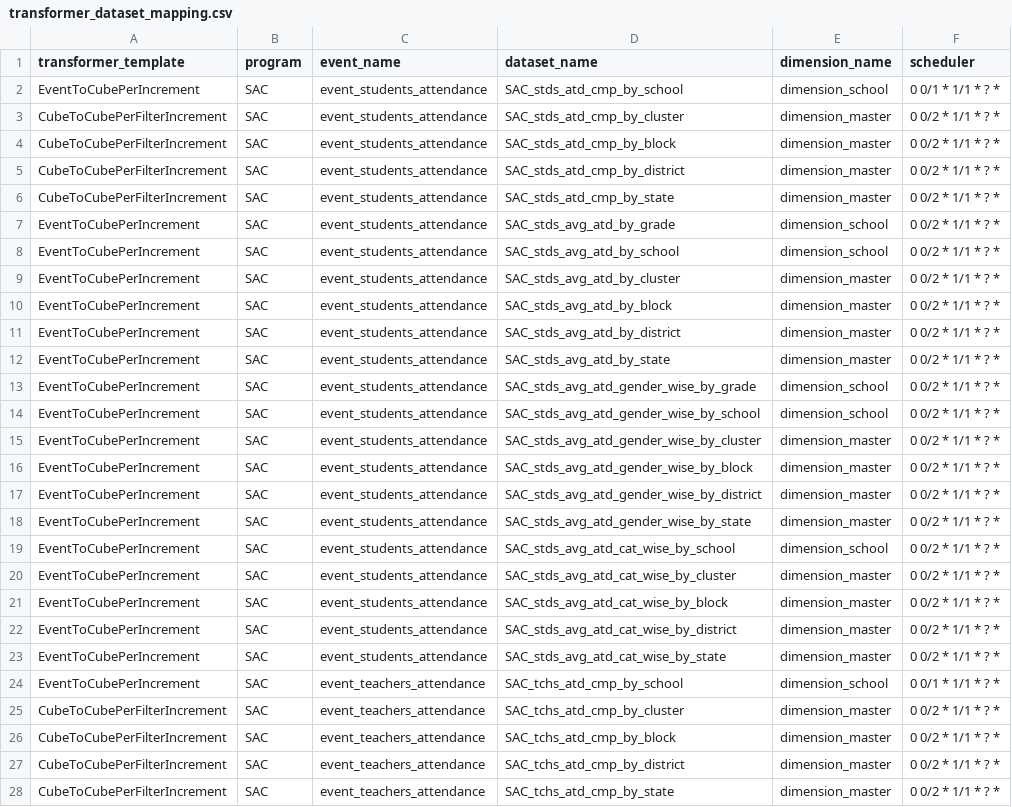
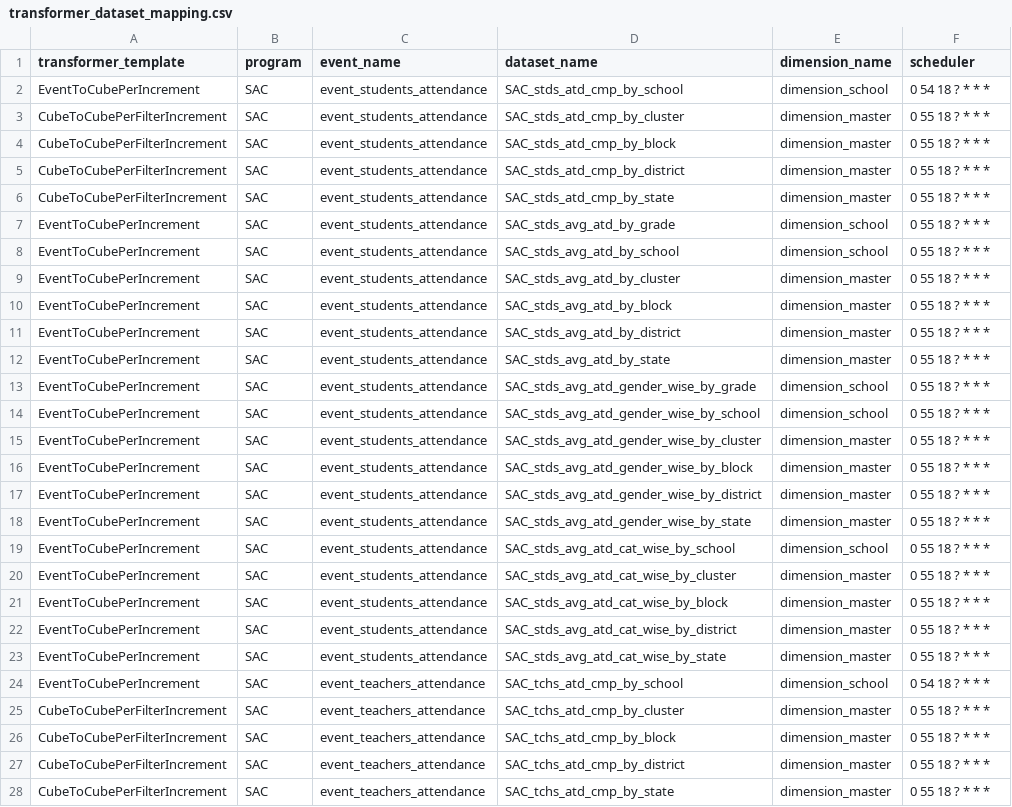
Before and after one commit to ayesha-siddiq123/generator-ms, a CSV file: generators/key_files/transformer_dataset_mapping.csv, drawn as a sheet; only a part is shown; the diff covers the shown part only; the diff names each change by its address in the sheet, - before the commit and + after, or states it on an @@ line.

```diff
--- a/generators/key_files/transformer_dataset_mapping.csv
+++ b/generators/key_files/transformer_dataset_mapping.csv
-F2 (scheduler): 0 0/1 * 1/1 * ? *
+F2 (scheduler): 0 54 18 ? * * *
-F3:F23 (scheduler): 0 0/2 * 1/1 * ? *
+F3:F23 (scheduler): 0 55 18 ? * * *
-F24 (scheduler): 0 0/1 * 1/1 * ? *
+F24 (scheduler): 0 54 18 ? * * *
-F25:F28 (scheduler): 0 0/2 * 1/1 * ? *
+F25:F28 (scheduler): 0 55 18 ? * * *
```
Also changed, not shown: 63 edited cells elsewhere in this file, 3 other files.
